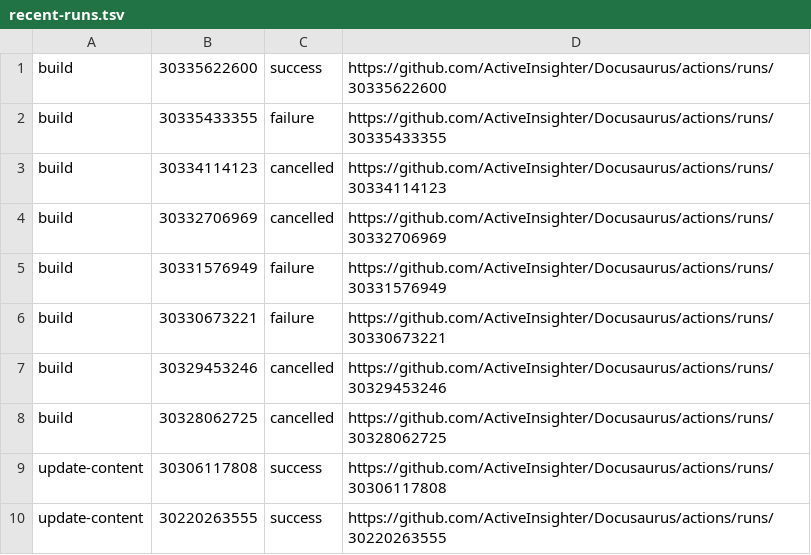
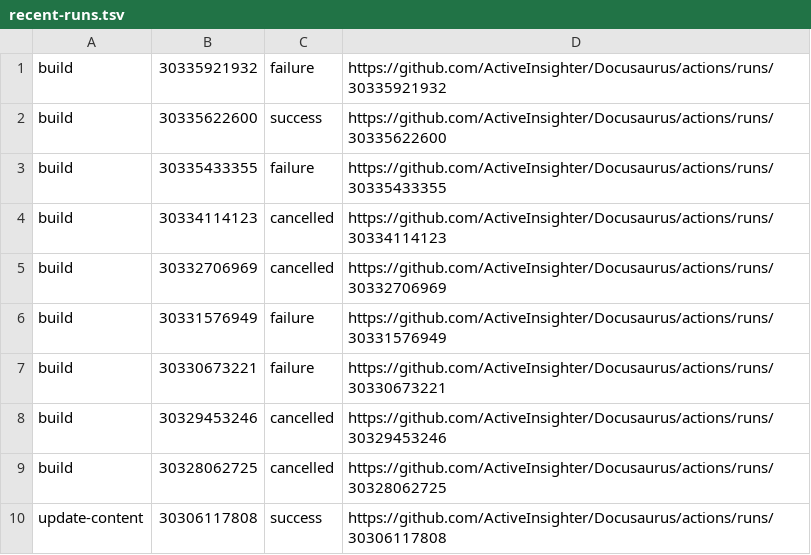
Before and after one commit to ActiveInsighter/Docusaurus, a TSV file: .github/workflow-runs/recent-runs.tsv, drawn as a sheet; removed rows and columns are numbered as before the commit, all else as after; the diff names each change by its address in the sheet, - before the commit and + after, or states it on an @@ line.

```diff
--- a/.github/workflow-runs/recent-runs.tsv
+++ b/.github/workflow-runs/recent-runs.tsv
+row 1: build | 30335921932 | failure | https://github.com/ActiveInsighter/Docusaurus/actions/runs/30335921932
-row 10: update-content | 30220263555 | success | https://github.com/ActiveInsighter/Docusaurus/actions/runs/30220263555
```
Also changed, not shown: 16 other files.
